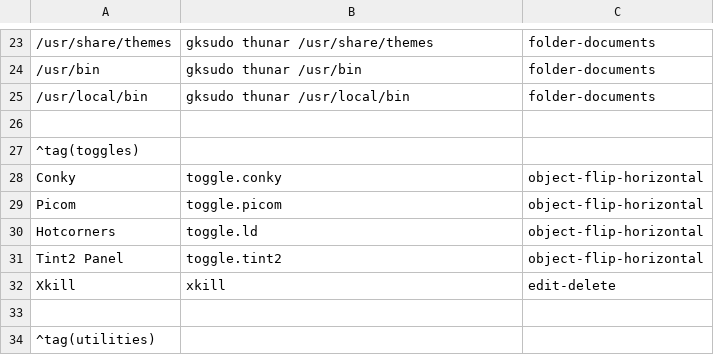
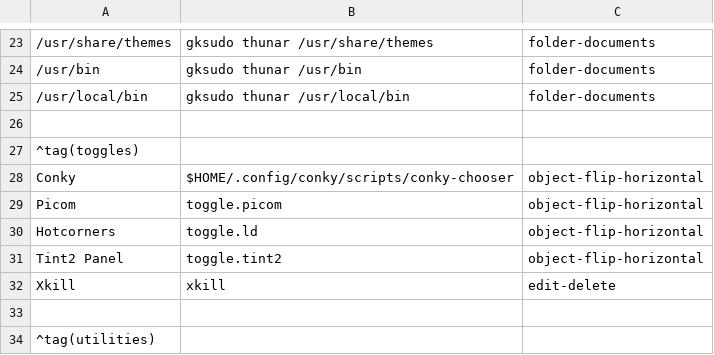
Before and after one commit to sleekmason/Lilidog-Minimal, a CSV file: config/includes.chroot_after_packages/etc/skel/.config/jgmenu/append.csv, drawn as a sheet; only a part is shown, gaps mark what is left out; the diff names each change by its address in the sheet, - before the commit and + after, or states it on an @@ line.

Commit message:
Added conky chooser script, updated conkys, updated keybinds

```diff
--- a/config/includes.chroot_after_packages/etc/skel/.config/jgmenu/append.csv
+++ b/config/includes.chroot_after_packages/etc/skel/.config/jgmenu/append.csv
-B28: toggle.conky
+B28: $HOME/.config/conky/scripts/conky-chooser
```
Also changed, not shown: config/includes.chroot_after_packages/etc/skel/.config/jgmenu/jgmenu.bak/append.csv, config/includes.chroot_after_packages/etc/skel/.config/jgmenu/jgmenu.bak/mymenu.csv, 10 other files.
